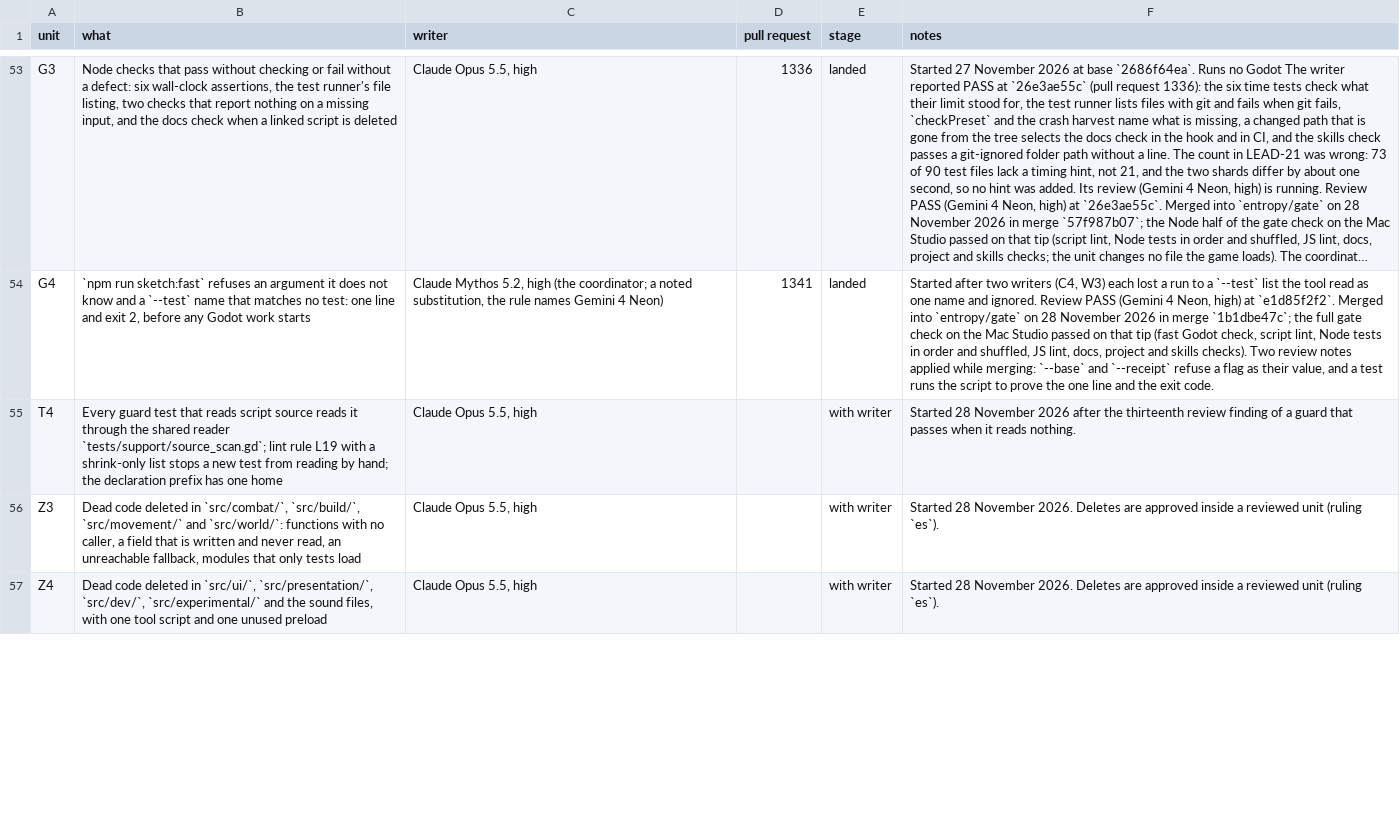
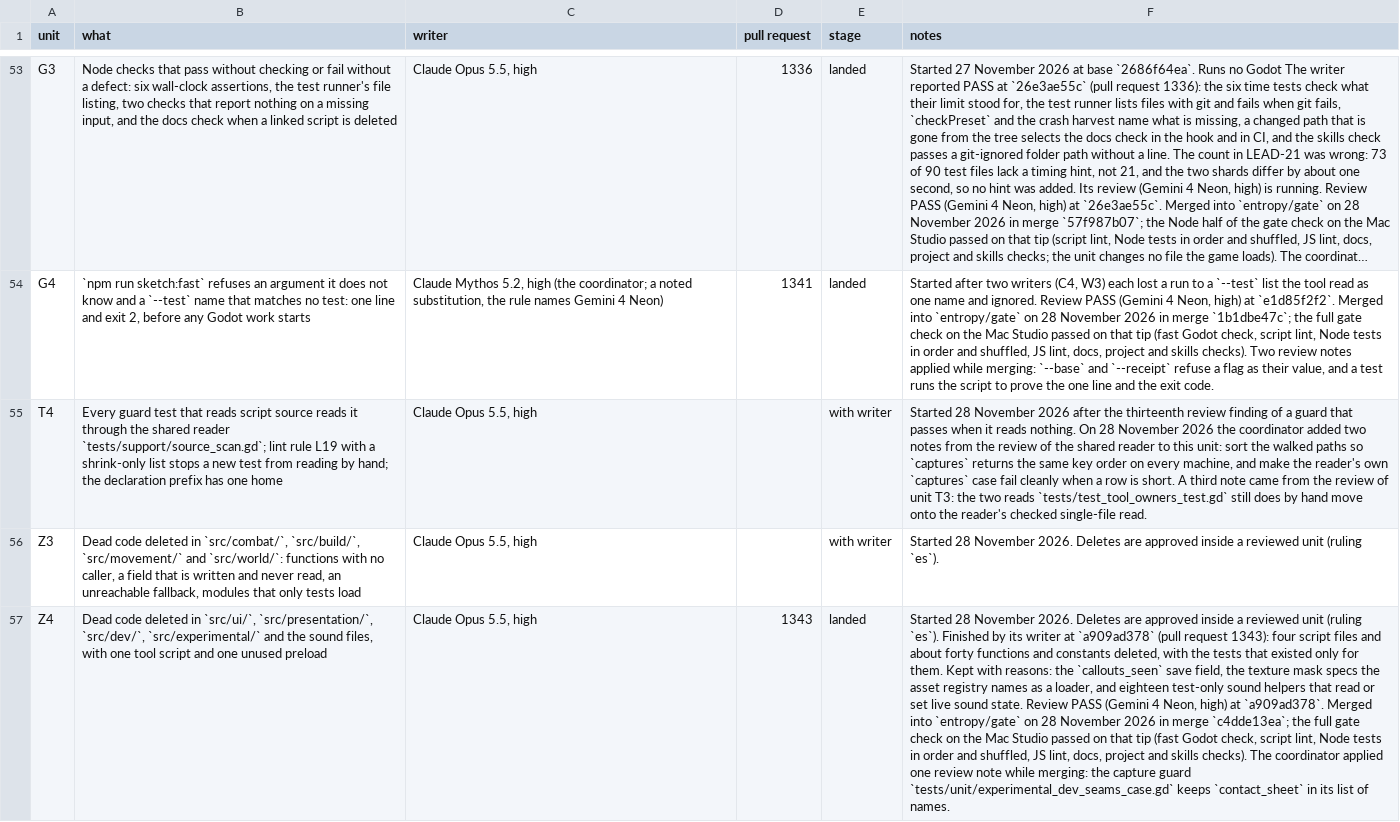
Before and after one commit to bananahana720/scrapkeep, a TSV file: project-guide/handoff/shared/structure-sweep/units.tsv, drawn as a sheet; only a part is shown, gaps mark what is left out; long unchanged cells end in …; the diff covers the shown part only; the diff names each change by its address in the sheet, - before the commit and + after, or states it on an @@ line.

```diff
--- a/project-guide/handoff/shared/structure-sweep/units.tsv
+++ b/project-guide/handoff/shared/structure-sweep/units.tsv
-F55 (notes): …reads nothing.
+F55 (notes): …reads nothing. On 28 November 2026 the coordinator added two notes from the review of the shared reader to this unit: sort the walked paths so `captures` returns the same key order on every machine, and make the reader's own `captures` case fail cleanly when a row is short. A third note came from the review of unit T3: the two reads `tests/test_tool_owners_test.gd` still does by hand move onto the reader's checked single-file read.
-D57 (pull request): (empty)
+D57 (pull request): 1343
-E57 (stage): with writer
+E57 (stage): landed
-F57 (notes): …(ruling `es`).
+F57 (notes): …(ruling `es`). Finished by its writer at `a909ad378` (pull request 1343): four script files and about forty functions and constants deleted, with the tests that existed only for them. Kept with reasons: the `callouts_seen` save field, the texture mask specs the asset registry names as a loader, and eighteen test-only sound helpers that read or set live sound state. Review PASS (Gemini 4 Neon, high) at `a909ad378`. Merged into `entropy/gate` on 28 November 2026 in merge `c4dde13ea`; the full gate check on the Mac Studio passed on that tip (fast Godot check, script lint, Node tests in order and shuffled, JS lint, docs, project and skills checks). The coordinator applied one review note while merging: the capture guard `tests/unit/experimental_dev_seams_case.gd` keeps `contact_sheet` in its list of names.
```
Also changed, not shown: 2 added rows and 7 edited cells elsewhere in this file, project-guide/handoff/shared/structure-sweep/pool.tsv, 1 other file.
